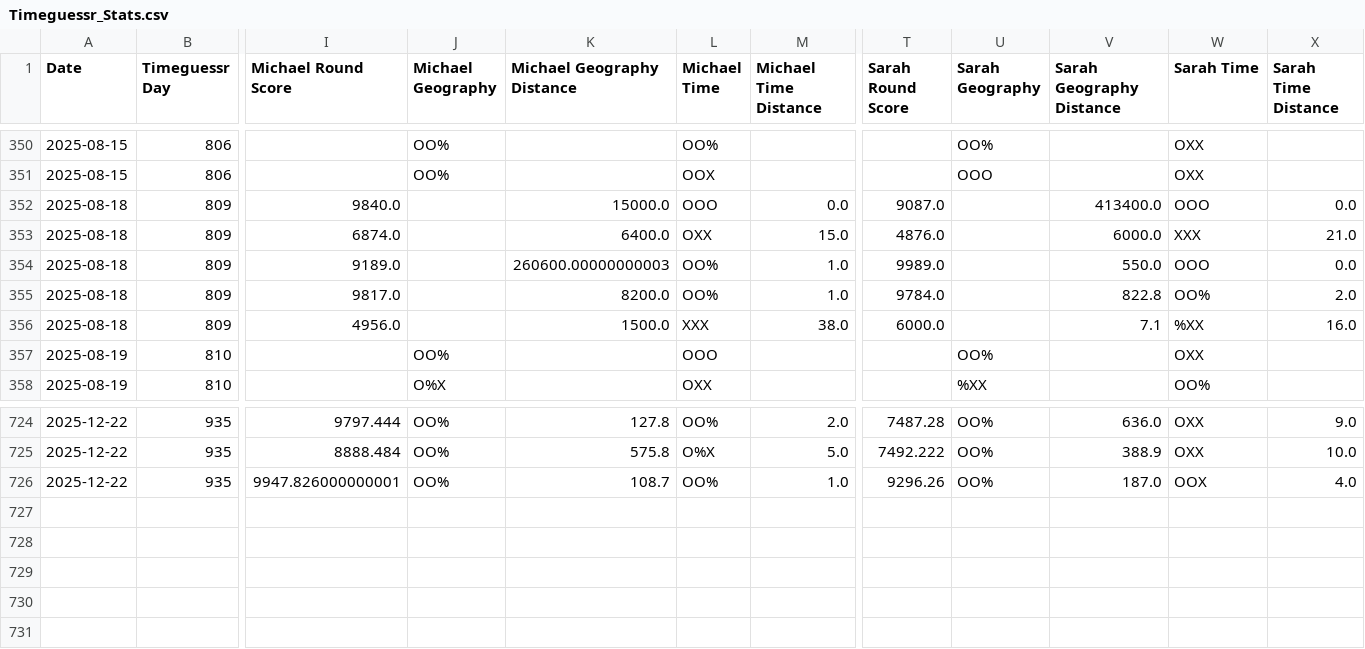
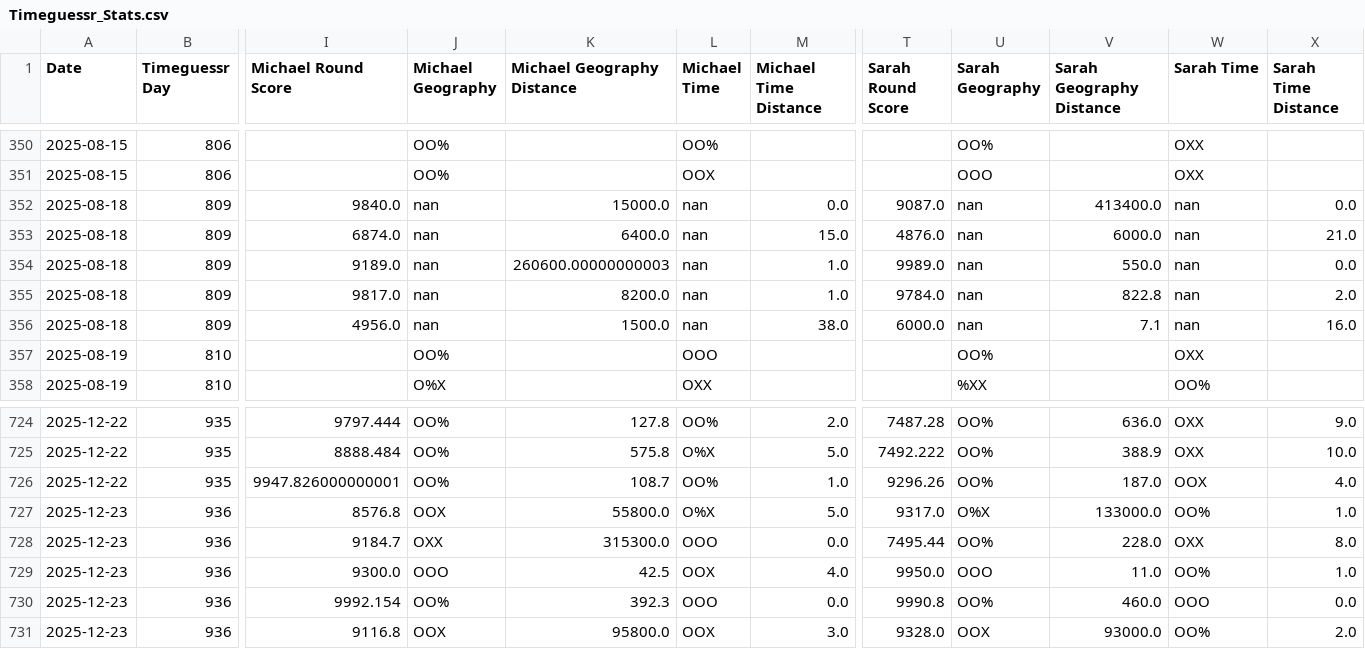
Before and after one commit to sjlarimer/TimeGuessr, a CSV file: Data/Timeguessr_Stats.csv, drawn as a sheet; only a part is shown, gaps mark what is left out; rows hold the shown columns only; the diff names each change by its address in the sheet, - before the commit and + after, or states it on an @@ line.

Commit message:
data update

```diff
--- a/Data/Timeguessr_Stats.csv
+++ b/Data/Timeguessr_Stats.csv
-J352:J356 (Michael Geography): (empty)
+J352:J356 (Michael Geography): nan
-L352 (Michael Time): OOO
+L352 (Michael Time): nan
-U352:U356 (Sarah Geography): (empty)
+U352:U356 (Sarah Geography): nan
-W352 (Sarah Time): OOO
+W352 (Sarah Time): nan
-L353 (Michael Time): OXX
+L353 (Michael Time): nan
-W353 (Sarah Time): XXX
+W353 (Sarah Time): nan
-L354:L355 (Michael Time): OO%
+L354:L355 (Michael Time): nan
-W354 (Sarah Time): OOO
+W354 (Sarah Time): nan
-W355 (Sarah Time): OO%
+W355 (Sarah Time): nan
-L356 (Michael Time): XXX
+L356 (Michael Time): nan
-W356 (Sarah Time): %XX
+W356 (Sarah Time): nan
+row 727: 2025-12-23 | 936 | 8576.8 | OOX | 55800.0 | O%X | 5.0 | 9317.0 | O%X | 133000.0 | OO% | 1.0
+row 728: 2025-12-23 | 936 | 9184.7 | OXX | 315300.0 | OOO | 0.0 | 7495.44 | OO% | 228.0 | OXX | 8.0
+row 729: 2025-12-23 | 936 | 9300.0 | OOO | 42.5 | OOX | 4.0 | 9950.0 | OOO | 11.0 | OO% | 1.0
+row 730: 2025-12-23 | 936 | 9992.154 | OO% | 392.3 | OOO | 0.0 | 9990.8 | OO% | 460.0 | OOO | 0.0
+row 731: 2025-12-23 | 936 | 9116.8 | OOX | 95800.0 | OOX | 3.0 | 9328.0 | OOX | 93000.0 | OO% | 2.0
```
Also changed, not shown: Data/Timeguessr_Actuals_Parsed.csv, Data/Timeguessr_Michael_Parsed.csv, 4 other files.
